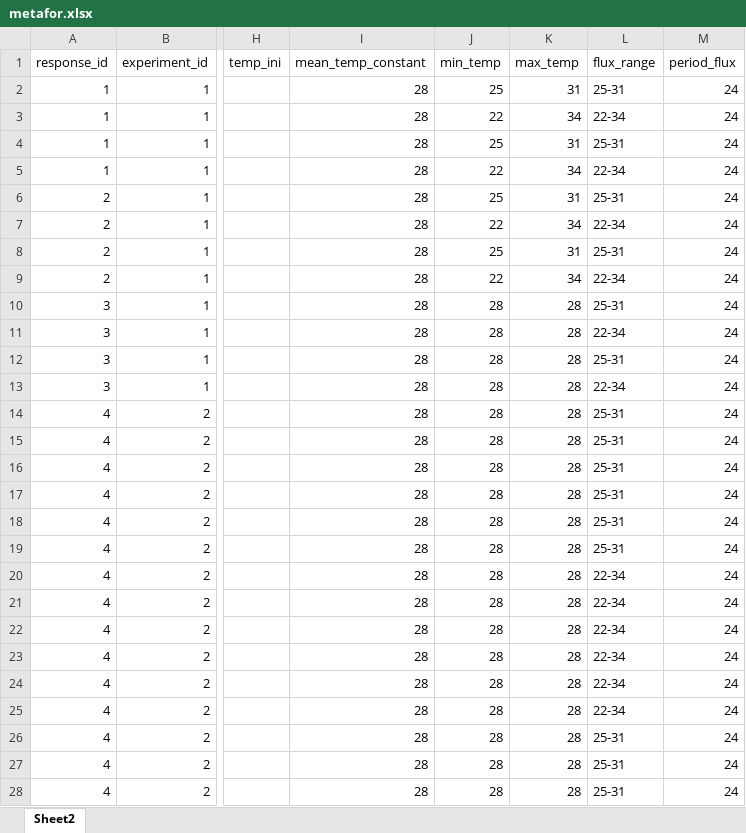
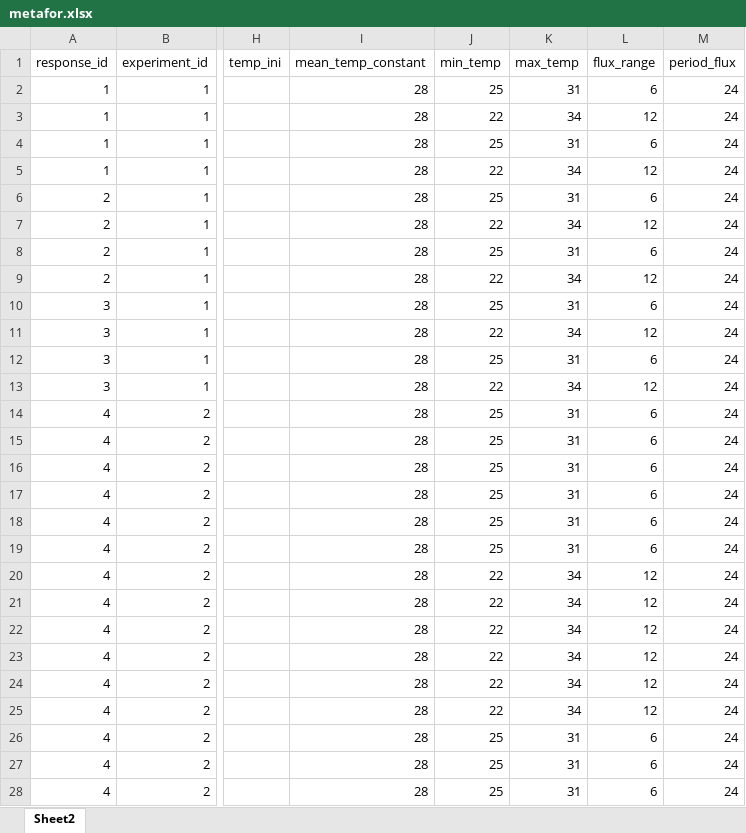
Before and after one commit to mslein/thesis, an Excel workbook: shared analysis files /metafor.xlsx, sheet Sheet2, drawn as a sheet; only a part is shown, gaps mark what is left out; values as stored, in another font and other column widths than the file's, no borders; the diff covers the shown part only; the diff names each change by its address in the sheet, - before the commit and + after, or states it on an @@ line.

Commit message:
changing ranges to a single value and filling in missing gaps in rows

```diff
--- a/shared analysis files /metafor.xlsx (sheet Sheet2)
+++ b/shared analysis files /metafor.xlsx (sheet Sheet2)
-L2 (flux_range): 25-31
+L2 (flux_range): 6
-L3 (flux_range): 22-34
+L3 (flux_range): 12
-L4 (flux_range): 25-31
+L4 (flux_range): 6
-L5 (flux_range): 22-34
+L5 (flux_range): 12
-L6 (flux_range): 25-31
+L6 (flux_range): 6
-L7 (flux_range): 22-34
+L7 (flux_range): 12
-L8 (flux_range): 25-31
+L8 (flux_range): 6
-L9 (flux_range): 22-34
+L9 (flux_range): 12
-J10 (min_temp): 28
+J10 (min_temp): 25
-K10 (max_temp): 28
+K10 (max_temp): 31
-L10 (flux_range): 25-31
+L10 (flux_range): 6
-J11 (min_temp): 28
+J11 (min_temp): 22
-K11 (max_temp): 28
+K11 (max_temp): 34
-L11 (flux_range): 22-34
+L11 (flux_range): 12
-J12 (min_temp): 28
+J12 (min_temp): 25
-K12 (max_temp): 28
+K12 (max_temp): 31
-L12 (flux_range): 25-31
+L12 (flux_range): 6
-J13 (min_temp): 28
+J13 (min_temp): 22
-K13 (max_temp): 28
+K13 (max_temp): 34
-L13 (flux_range): 22-34
+L13 (flux_range): 12
-J14:J19 (min_temp): 28
+J14:J19 (min_temp): 25
-K14:K19 (max_temp): 28
+K14:K19 (max_temp): 31
-L14:L19 (flux_range): 25-31
+L14:L19 (flux_range): 6
-J20:J25 (min_temp): 28
+J20:J25 (min_temp): 22
-K20:K25 (max_temp): 28
+K20:K25 (max_temp): 34
-L20:L25 (flux_range): 22-34
+L20:L25 (flux_range): 12
-J26:J28 (min_temp): 28
+J26:J28 (min_temp): 25
-K26:K28 (max_temp): 28
+K26:K28 (max_temp): 31
-L26:L28 (flux_range): 25-31
+L26:L28 (flux_range): 6
```
Also changed, not shown: 262 edited cells and cell formats elsewhere in this sheet, 1 other file.
